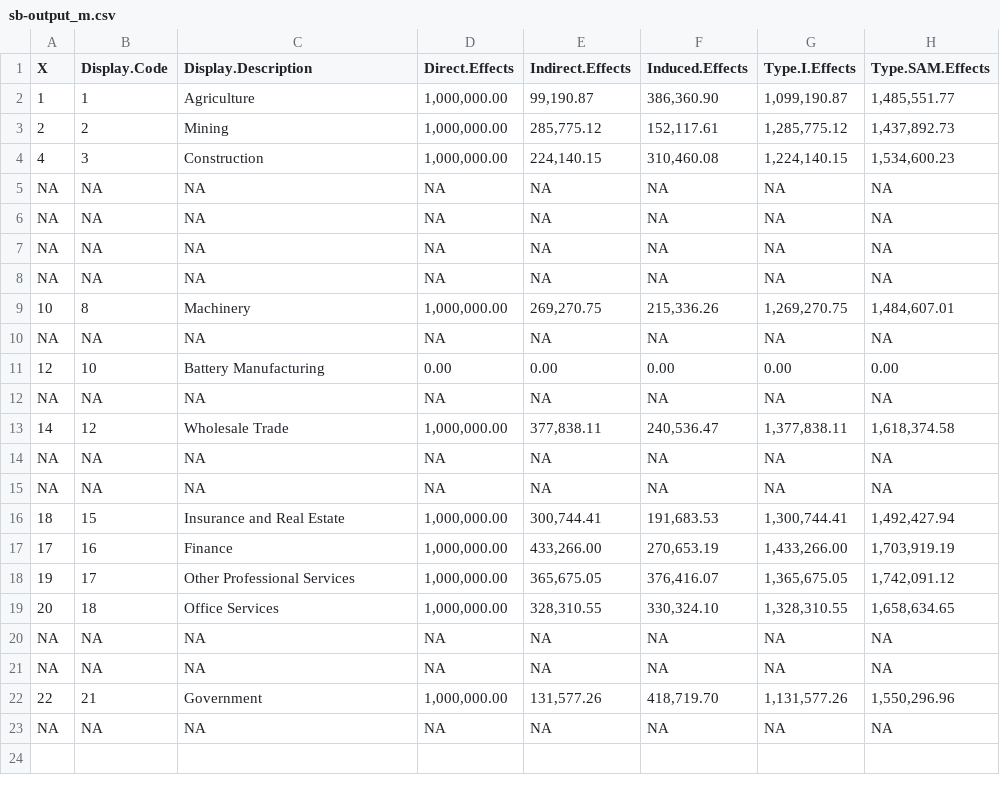
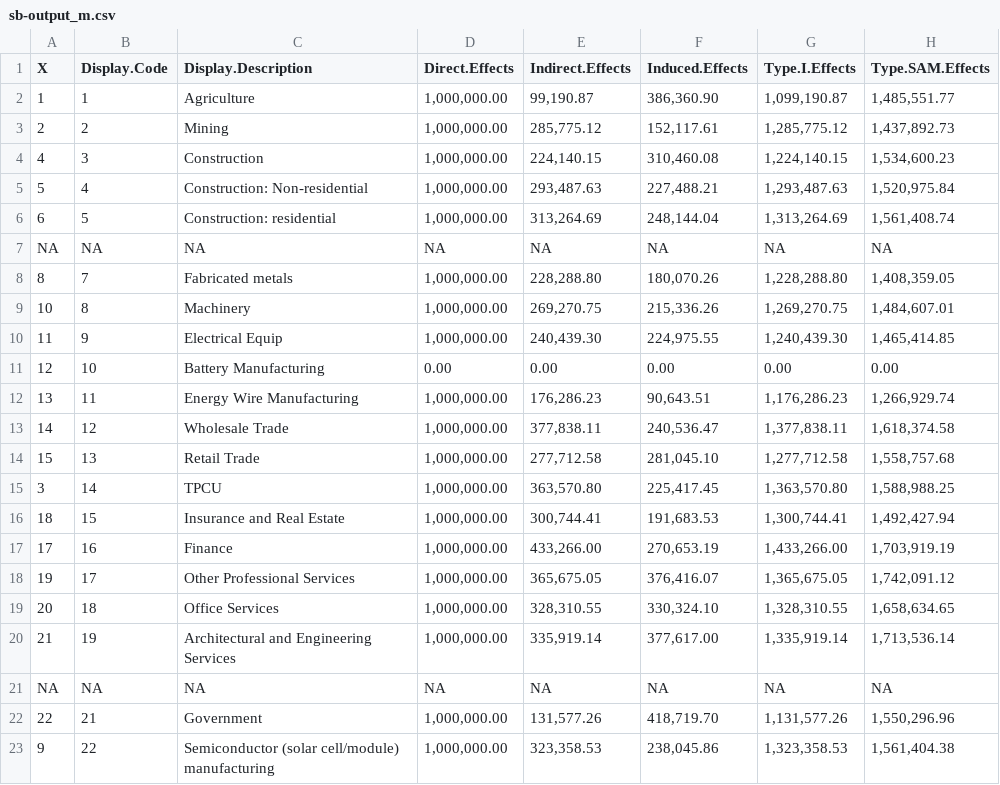
Before and after one commit to DeCCCarb/implan-multiplier-reformatting, a CSV file: data/pv-multipliers-modified/sb-output_m.csv, drawn as a sheet.

Commit message:
Fix NAs in pv reorg data

```diff
--- a/data/pv-multipliers-modified/sb-output_m.csv
+++ b/data/pv-multipliers-modified/sb-output_m.csv
@@ -4,13 +4,13 @@
 4,3,"Construction","1,000,000.00","224,140.15","310,460.08","1,224,140.15","1,534,600.23"
+5,4,"Construction: Non-residential","1,000,000.00","293,487.63","227,488.21","1,293,487.63","1,520,975.84"
+6,5,"Construction: residential","1,000,000.00","313,264.69","248,144.04","1,313,264.69","1,561,408.74"
 NA,NA,NA,NA,NA,NA,NA,NA
-NA,NA,NA,NA,NA,NA,NA,NA
-NA,NA,NA,NA,NA,NA,NA,NA
-NA,NA,NA,NA,NA,NA,NA,NA
+8,7,"Fabricated metals","1,000,000.00","228,288.80","180,070.26","1,228,288.80","1,408,359.05"
 10,8,"Machinery","1,000,000.00","269,270.75","215,336.26","1,269,270.75","1,484,607.01"
-NA,NA,NA,NA,NA,NA,NA,NA
+11,9,"Electrical Equip","1,000,000.00","240,439.30","224,975.55","1,240,439.30","1,465,414.85"
 12,10,"Battery Manufacturing","0.00","0.00","0.00","0.00","0.00"
-NA,NA,NA,NA,NA,NA,NA,NA
+13,11,"Energy Wire Manufacturing","1,000,000.00","176,286.23","90,643.51","1,176,286.23","1,266,929.74"
 14,12,"Wholesale Trade","1,000,000.00","377,838.11","240,536.47","1,377,838.11","1,618,374.58"
-NA,NA,NA,NA,NA,NA,NA,NA
-NA,NA,NA,NA,NA,NA,NA,NA
+15,13,"Retail Trade","1,000,000.00","277,712.58","281,045.10","1,277,712.58","1,558,757.68"
+3,14,"TPCU","1,000,000.00","363,570.80","225,417.45","1,363,570.80","1,588,988.25"
 18,15,"Insurance and Real Estate","1,000,000.00","300,744.41","191,683.53","1,300,744.41","1,492,427.94"
@@ -19,5 +19,5 @@ NA,NA,NA,NA,NA,NA,NA,NA
 20,18,"Office Services","1,000,000.00","328,310.55","330,324.10","1,328,310.55","1,658,634.65"
-NA,NA,NA,NA,NA,NA,NA,NA
+21,19,"Architectural and Engineering Services","1,000,000.00","335,919.14","377,617.00","1,335,919.14","1,713,536.14"
 NA,NA,NA,NA,NA,NA,NA,NA
 22,21,"Government","1,000,000.00","131,577.26","418,719.70","1,131,577.26","1,550,296.96"
-NA,NA,NA,NA,NA,NA,NA,NA
+9,22,"Semiconductor (solar cell/module) manufacturing","1,000,000.00","323,358.53","238,045.86","1,323,358.53","1,561,404.38"
```
Also changed, not shown: data/pv-multipliers-modified/sb-value_m.csv, data/pv-multipliers-modified/slo-output_m.csv, 12 other files.
